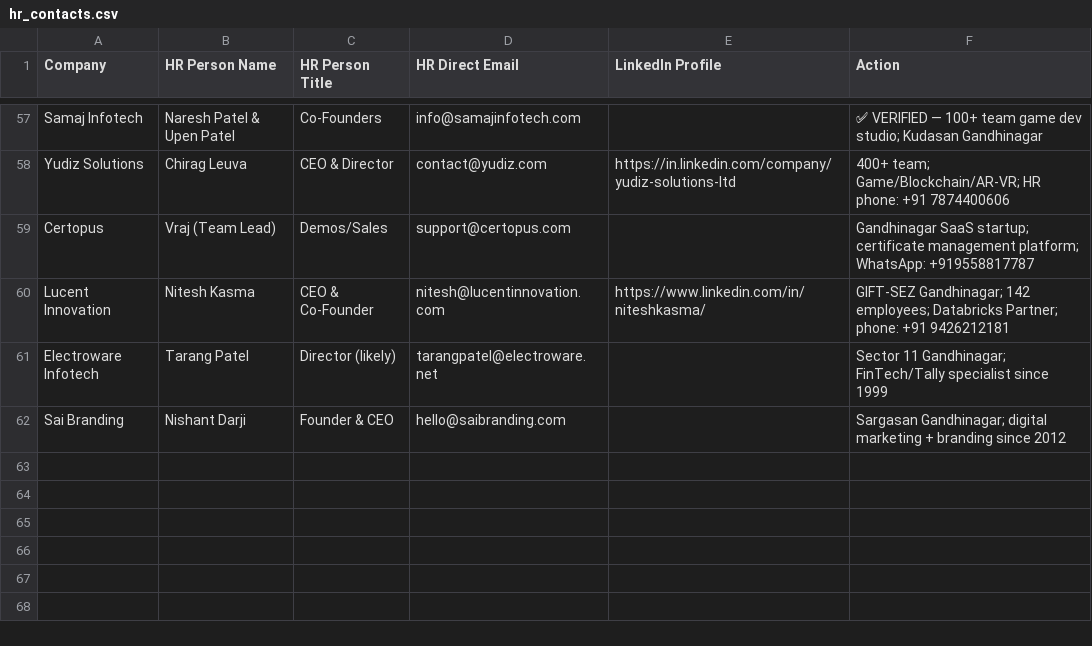
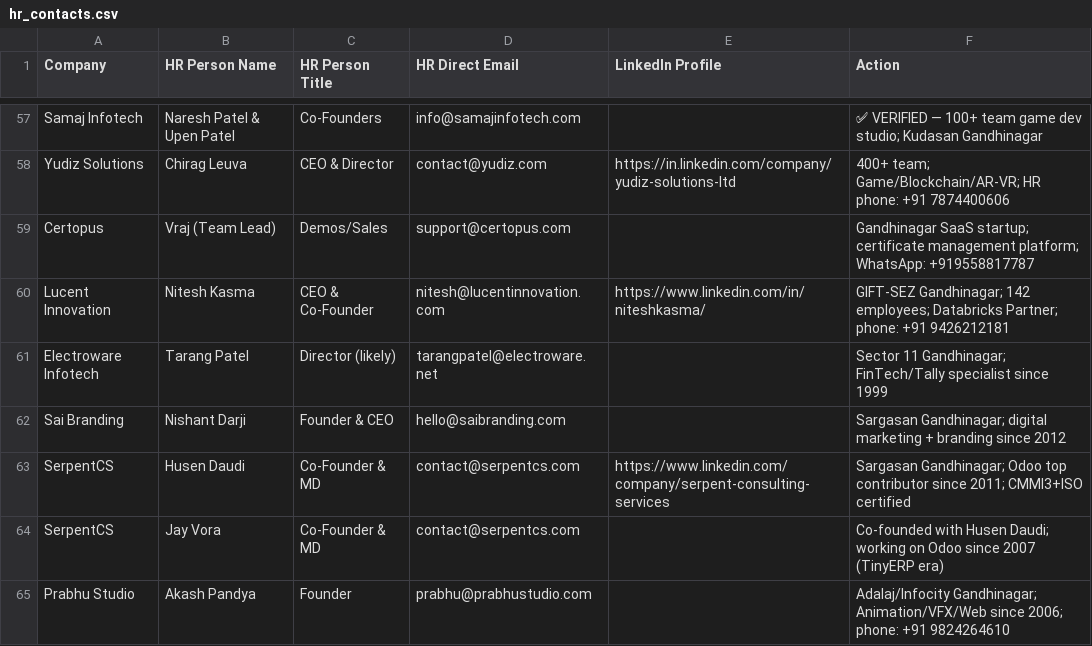
Before and after one commit to Arunendra21/outreach-emails, a CSV file: hr_contacts.csv, drawn as a sheet; only a part is shown, gaps mark what is left out; the diff names each change by its address in the sheet, - before the commit and + after, or states it on an @@ line.

```diff
--- a/hr_contacts.csv
+++ b/hr_contacts.csv
+row 63: SerpentCS | Husen Daudi | Co-Founder & MD | contact@serpentcs.com | https://www.linkedin.com/company/serpent-consulting-services | Sargasan Gandhinagar; Odoo top contributor since 2011; CMMI3+ISO certified
+row 64: SerpentCS | Jay Vora | Co-Founder & MD | contact@serpentcs.com |  | Co-founded with Husen Daudi; working on Odoo since 2007 (TinyERP era)
+row 65: Prabhu Studio | Akash Pandya | Founder | prabhu@prabhustudio.com |  | Adalaj/Infocity Gandhinagar; Animation/VFX/Web since 2006; phone: +91 9824264610
```
Also changed, not shown: emails.csv, 1 other file.
